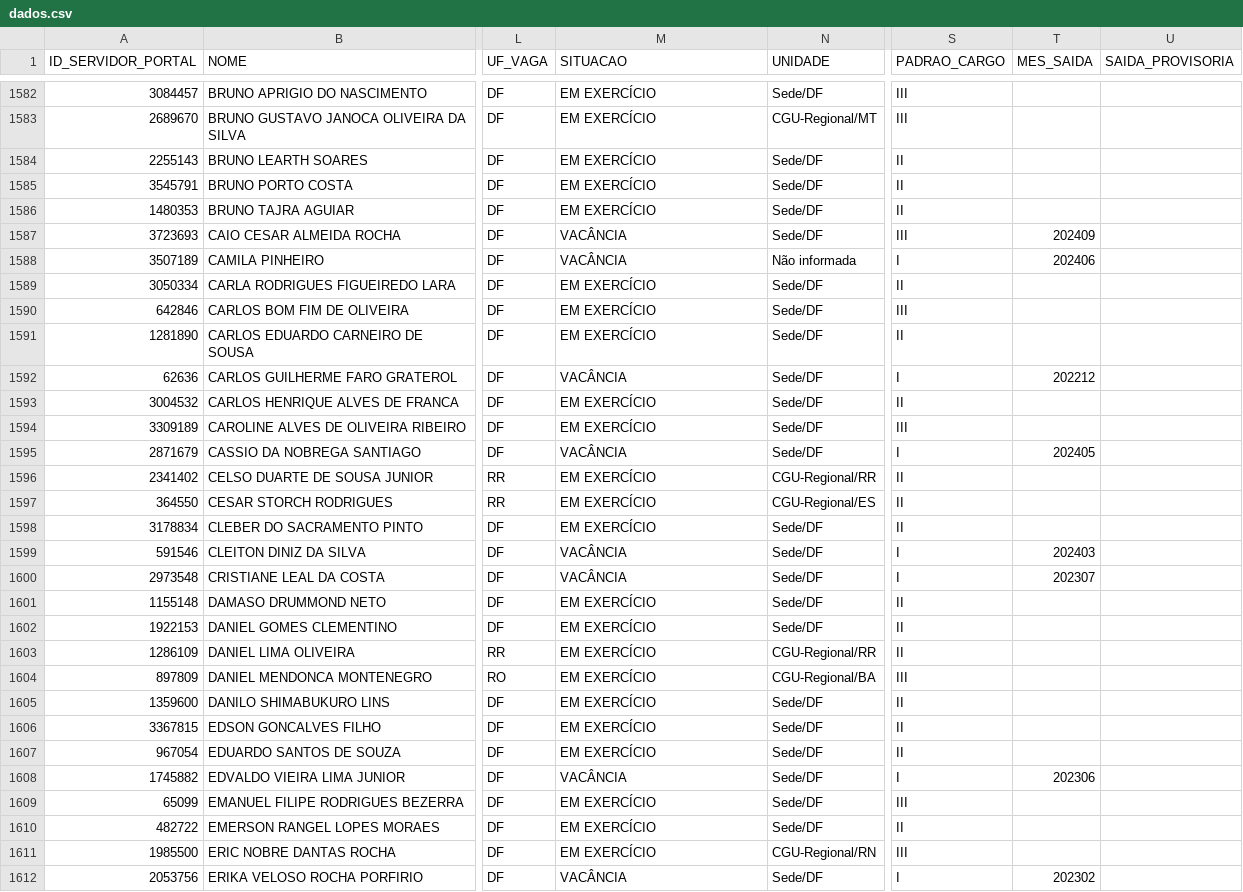
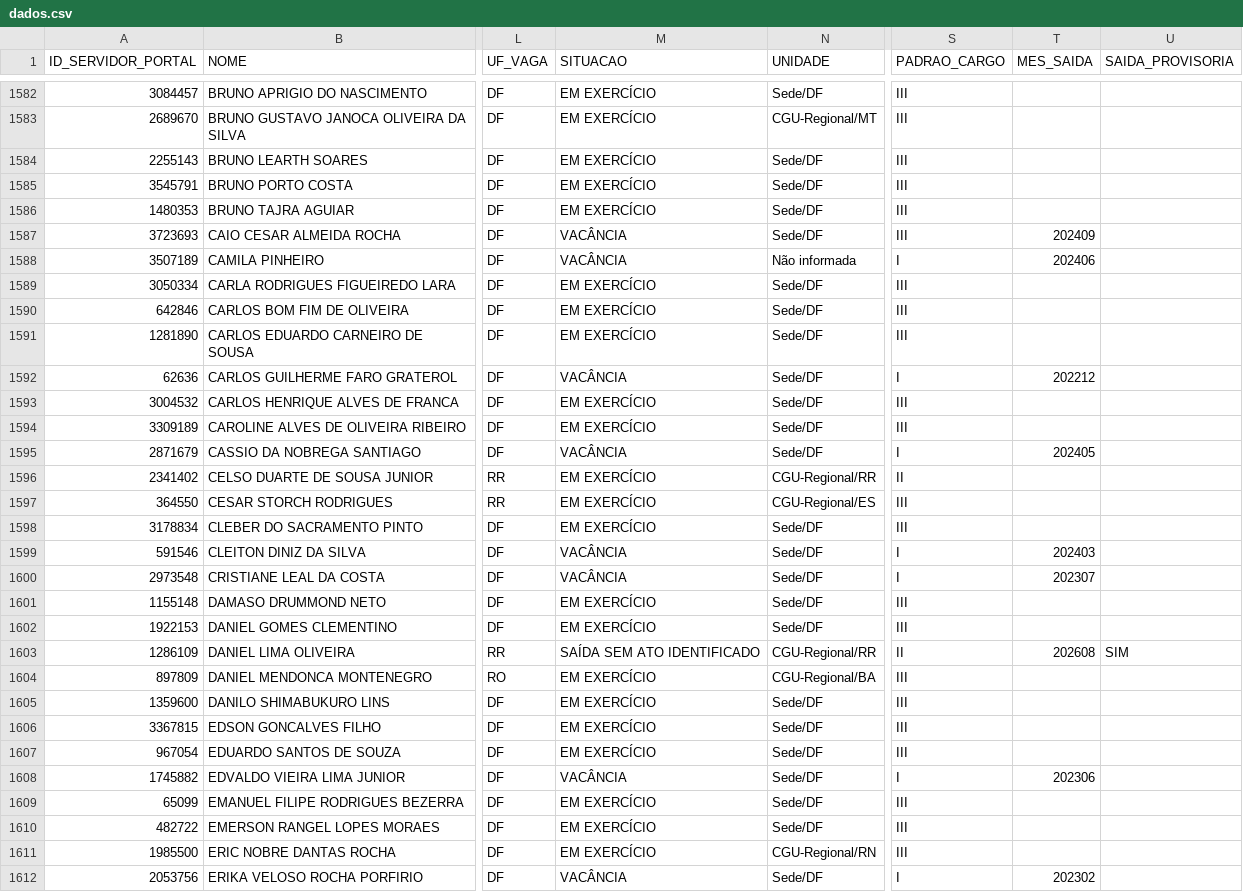
Before and after one commit to observatoriocgu/observatoriocgu.github.io, a CSV file: evasao/data/dados.csv, drawn as a sheet; only a part is shown, gaps mark what is left out; the diff covers the shown part only; the diff names each change by its address in the sheet, - before the commit and + after, or states it on an @@ line.

```diff
--- a/evasao/data/dados.csv
+++ b/evasao/data/dados.csv
-S1584:S1586 (PADRAO_CARGO): II
+S1584:S1586 (PADRAO_CARGO): III
-S1589 (PADRAO_CARGO): II
+S1589 (PADRAO_CARGO): III
-S1591 (PADRAO_CARGO): II
+S1591 (PADRAO_CARGO): III
-S1593 (PADRAO_CARGO): II
+S1593 (PADRAO_CARGO): III
-S1597:S1598 (PADRAO_CARGO): II
+S1597:S1598 (PADRAO_CARGO): III
-S1601:S1602 (PADRAO_CARGO): II
+S1601:S1602 (PADRAO_CARGO): III
-M1603 (SITUACAO): EM EXERCÍCIO
+M1603 (SITUACAO): SAÍDA SEM ATO IDENTIFICADO
-T1603 (MES_SAIDA): (empty)
+T1603 (MES_SAIDA): 202608
-U1603 (SAIDA_PROVISORIA): (empty)
+U1603 (SAIDA_PROVISORIA): SIM
-S1605:S1607 (PADRAO_CARGO): II
+S1605:S1607 (PADRAO_CARGO): III
-S1610 (PADRAO_CARGO): II
+S1610 (PADRAO_CARGO): III
```
Also changed, not shown: 1 added row and 128 edited cells elsewhere in this file, evasao/data/destinos_ranking.csv, evasao/data/dou/atos_saida.csv, 6 other files.
